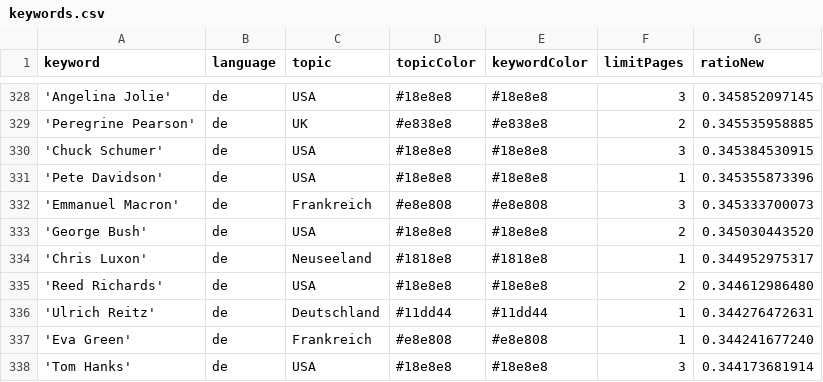
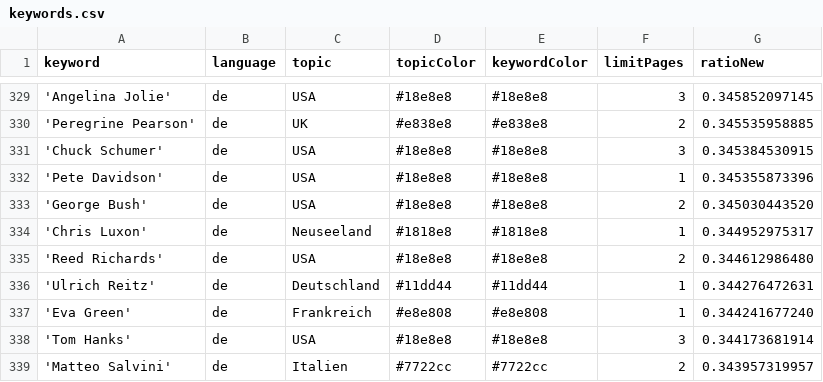
Before and after one commit to JoPhi24-news/leuteFluesterer, a CSV file: keywords.csv, drawn as a sheet; only a part is shown, gaps mark what is left out; the shorter side is filled out with more unchanged rows; the diff covers the shown part only.

```diff
--- a/keywords.csv
+++ b/keywords.csv
@@ -331,3 +332,2 @@ keyword,language,topic,topicColor,keywordColor,limitPages,ratioNew
 'Pete Davidson',de,USA,#18e8e8,#18e8e8,1,0.345355873396
-'Emmanuel Macron',de,Frankreich,#e8e808,#e8e808,3,0.345333700073
 'George Bush',de,USA,#18e8e8,#18e8e8,2,0.345030443520
```
Also changed, not shown: 4 added rows, 3 removed rows and 2 edited cells elsewhere in this file, csv/news_2025_12.csv, csv/news_2026_01.csv.
